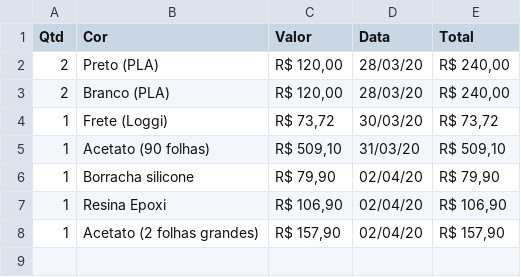
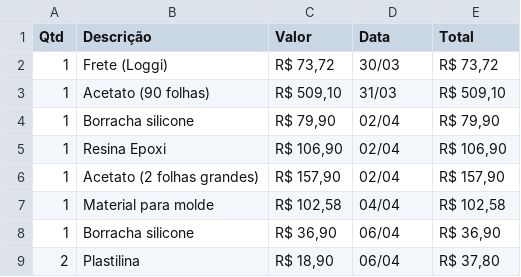
Before and after one commit to nicolau/faceshield, a CSV file: compras.csv, drawn as a sheet.

Commit message:
Update compras.csv

```diff
--- a/compras.csv
+++ b/compras.csv
@@ -1,8 +1,9 @@
-Qtd;Cor;Valor;Data;Total
-2;Preto (PLA);R$ 120,00;28/03/20;R$ 240,00
-2;Branco (PLA);R$ 120,00;28/03/20;R$ 240,00
-1;Frete (Loggi);R$ 73,72;30/03/20;R$ 73,72
-1;Acetato (90 folhas);R$ 509,10;31/03/20;R$ 509,10
-1;Borracha silicone;R$ 79,90;02/04/20;R$ 79,90
-1;Resina Epoxi;R$ 106,90;02/04/20;R$ 106,90
-1;Acetato (2 folhas grandes);R$ 157,90;02/04/20;R$ 157,90
+Qtd;Descrição;Valor;Data;Total
+1;Frete (Loggi);R$ 73,72;30/03;R$ 73,72
+1;Acetato (90 folhas);R$ 509,10;31/03;R$ 509,10
+1;Borracha silicone;R$ 79,90;02/04;R$ 79,90
+1;Resina Epoxi;R$ 106,90;02/04;R$ 106,90
+1;Acetato (2 folhas grandes);R$ 157,90;02/04;R$ 157,90
+1;Material para molde;R$ 102,58;04/04;R$ 102,58
+1;Borracha silicone;R$ 36,90;06/04;R$ 36,90
+2;Plastilina;R$ 18,90;06/04;R$ 37,80
```
